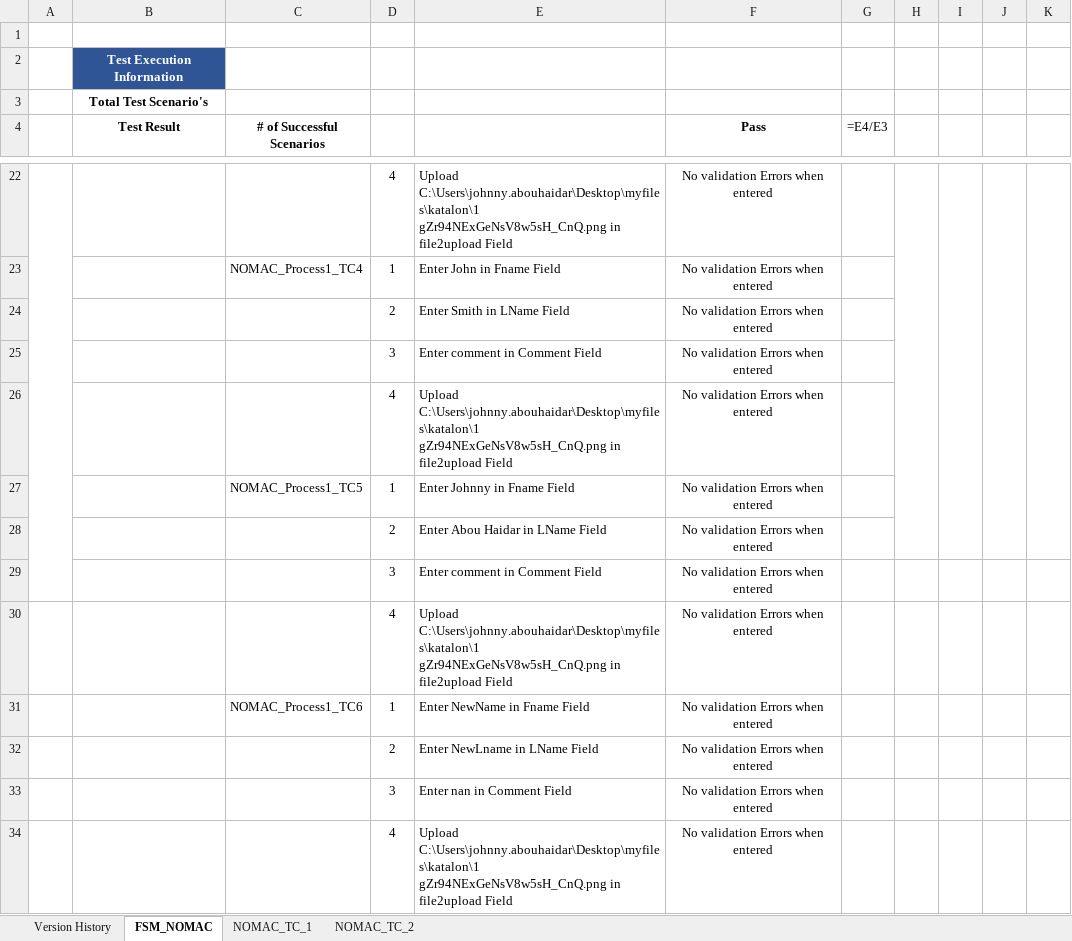
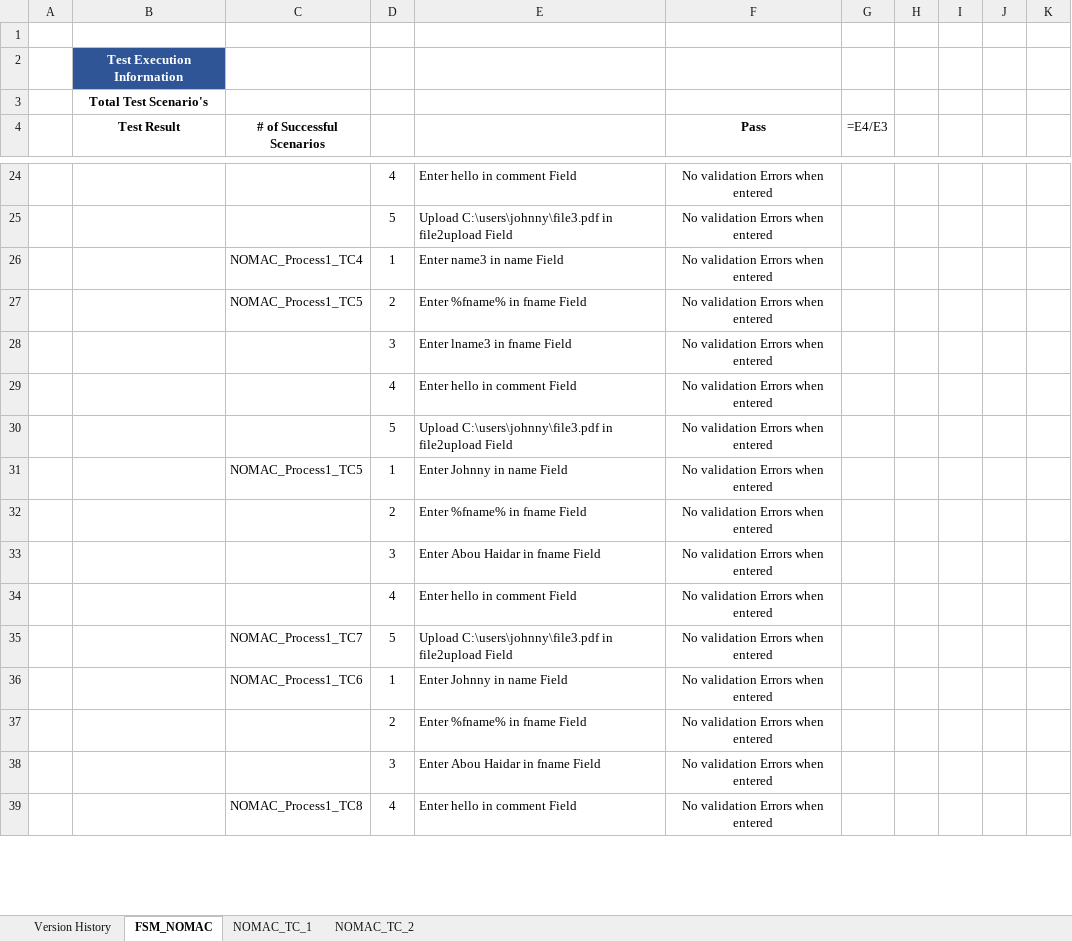
Before and after one commit to johnnyabouhaidar/KatalonKryon, an Excel workbook: NOMAC_Work Order Manangement.xlsx, sheet FSM_NOMAC, drawn as a sheet; only a part is shown, gaps mark what is left out; values as stored, in another font and other column widths than the file's, no borders; formulas without a stored value are shown as written; removed rows and columns are numbered as before the commit, all else as after; the diff covers the shown part only; the diff names each change by its address in the sheet, - before the commit and + after, or states it on an @@ line.

```diff
--- a/NOMAC_Work Order Manangement.xlsx (sheet FSM_NOMAC)
+++ b/NOMAC_Work Order Manangement.xlsx (sheet FSM_NOMAC)
-A22:A29 merged
-E24: Upload C:\Users\johnny.abouhaidar\Desktop\myfiles\katalon\1 gZr94NExGeNsV8w5sH_CnQ.png in file2upload Field
+E24: Enter hello in comment Field
-H22:H28 merged
-I22:I28 merged
-J22:J28 merged
-K22:K28 merged
+row 25:  |  |  | 5 | Upload C:\users\johnny\file3.pdf in file2upload Field | No validation Errors when entered
-E26: Enter John in Fname Field
+E26: Enter name3 in name Field
-C27 (# of Successful Scenarios): (empty)
+C27 (# of Successful Scenarios): NOMAC_Process1_TC5
-E27: Enter Smith in LName Field
+E27: Enter %fname% in fname Field
-E28: Enter comment in Comment Field
+E28: Enter lname3 in fname Field
-E29: Upload C:\Users\johnny.abouhaidar\Desktop\myfiles\katalon\1 gZr94NExGeNsV8w5sH_CnQ.png in file2upload Field
+E29: Enter hello in comment Field
+row 30:  |  |  | 5 | Upload C:\users\johnny\file3.pdf in file2upload Field | No validation Errors when entered
-E31: Enter Johnny in Fname Field
+E31: Enter Johnny in name Field
-E32: Enter Abou Haidar in LName Field
+E32: Enter %fname% in fname Field
-E33: Enter comment in Comment Field
+E33: Enter Abou Haidar in fname Field
-E34: Upload C:\Users\johnny.abouhaidar\Desktop\myfiles\katalon\1 gZr94NExGeNsV8w5sH_CnQ.png in file2upload Field
+E34: Enter hello in comment Field
+row 35:  |  | NOMAC_Process1_TC7 | 5 | Upload C:\users\johnny\file3.pdf in file2upload Field | No validation Errors when entered
-E36: Enter NewName in Fname Field
+E36: Enter Johnny in name Field
-E37: Enter NewLname in LName Field
+E37: Enter %fname% in fname Field
-E38: Enter nan in Comment Field
+E38: Enter Abou Haidar in fname Field
-C39 (# of Successful Scenarios): (empty)
+C39 (# of Successful Scenarios): NOMAC_Process1_TC8
-E39: Upload C:\Users\johnny.abouhaidar\Desktop\myfiles\katalon\1 gZr94NExGeNsV8w5sH_CnQ.png in file2upload Field
+E39: Enter hello in comment Field
```
Also changed, not shown: other rows of this sheet, NWC_DS.xlsx, generated_output.xlsx, 2 other files.
